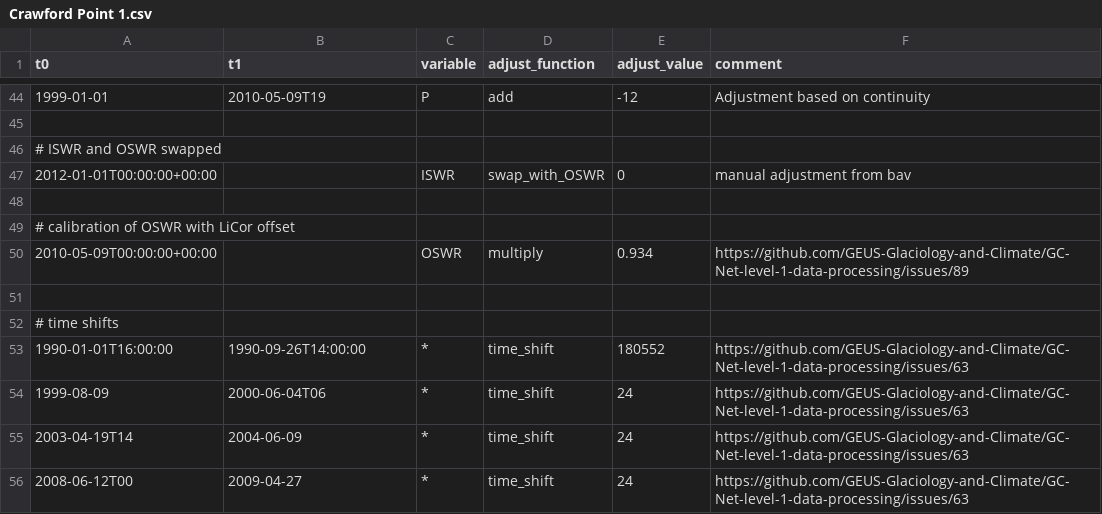
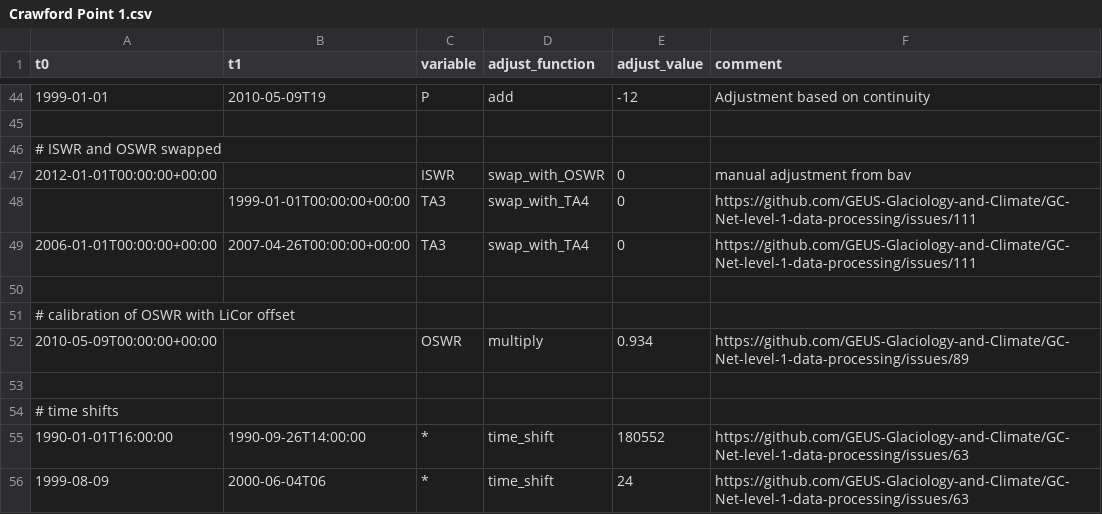
Before and after one commit to GEUS-Glaciology-and-Climate/GC-Net-level-1-data-processing, a CSV file: metadata/adjustments/Crawford Point 1.csv, drawn as a sheet; only a part is shown, gaps mark what is left out; the shorter side is filled out with more unchanged rows; the diff names each change by its address in the sheet, - before the commit and + after, or states it on an @@ line.

Commit message:
Fixing TA swap at CP1

```diff
--- a/metadata/adjustments/Crawford Point 1.csv
+++ b/metadata/adjustments/Crawford Point 1.csv
+row 48:  | 1999-01-01T00:00:00+00:00 | TA3 | swap_with_TA4 | 0 | https://github.com/GEUS-Glaciology-and-Climate/GC-Net-level-1-data-processing/issues/111
+row 49: 2006-01-01T00:00:00+00:00 | 2007-04-26T00:00:00+00:00 | TA3 | swap_with_TA4 | 0 | https://github.com/GEUS-Glaciology-and-Climate/GC-Net-level-1-data-processing/issues/111
```
Also changed, not shown: 3 other files.
